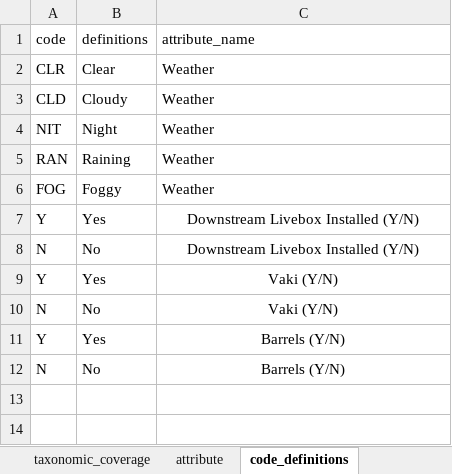
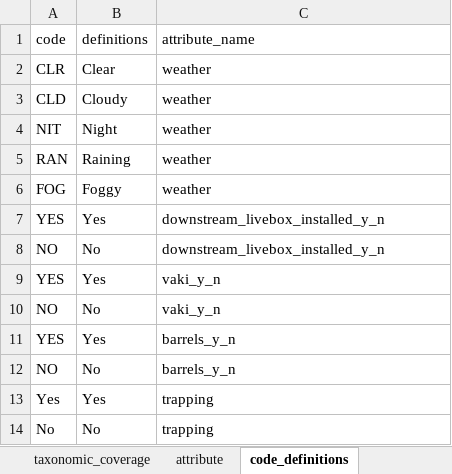
Before and after one commit to FlowWest/edi.1183, an Excel workbook: data-raw/FISHBIO_submission/FISHBIO_Weir_Operations_metadata.xlsx, sheet code_definitions, drawn as a sheet; values as stored, in another font and other column widths than the file's, no borders; removed rows and columns are numbered as before the commit, all else as after; the diff names each change by its address in the sheet, - before the commit and + after, or states it on an @@ line.

```diff
--- a/data-raw/FISHBIO_submission/FISHBIO_Weir_Operations_metadata.xlsx (sheet code_definitions)
+++ b/data-raw/FISHBIO_submission/FISHBIO_Weir_Operations_metadata.xlsx (sheet code_definitions)
-C2:C6 (attribute_name): Weather
+C2:C6 (attribute_name): weather
-A7 (code): Y
+A7 (code): YES
-C7:C8 (attribute_name): Downstream Livebox Installed (Y/N)
+C7:C8 (attribute_name): downstream_livebox_installed_y_n
-C7:C8 alignment: center
+C7:C8 alignment: left
-A8 (code): N
+A8 (code): NO
-row 9: Y | Yes | Vaki (Y/N)
-row 10: N | No | Vaki (Y/N)
-row 11: Y | Yes | Barrels (Y/N)
-row 12: N | No | Barrels (Y/N)
+row 9: YES | Yes | vaki_y_n
+row 10: NO | No | vaki_y_n
+row 11: YES | Yes | barrels_y_n
+row 12: NO | No | barrels_y_n
+row 13: Yes | Yes | trapping
+row 14: No | No | trapping
```
Also changed, not shown: sheet attribute, data-raw/FISHBIO_submission/FISHBIO_PIT_detection_metadata.xlsx, data-raw/FISHBIO_submission/FISHBIO_trapping_metadata.xlsx, 5 other files.
